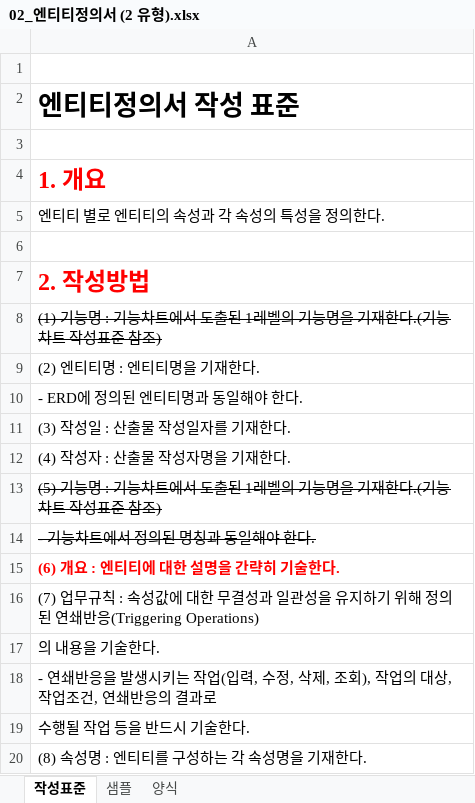
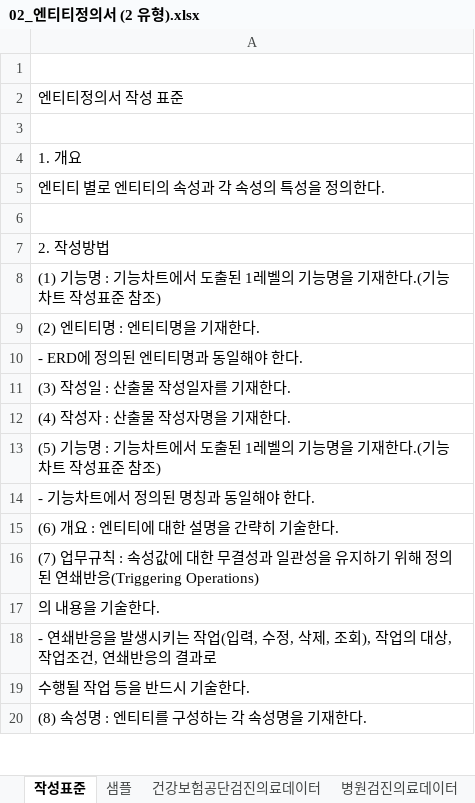
Before and after one commit to jsy8315/FINAL_PROJECT_KOPO, an Excel workbook: 02_엔티티정의서 (2 유형).xlsx, sheet 작성표준, drawn as a sheet; only a part is shown; values as stored, in another font and other column widths than the file's, no borders; the diff names each change by its address in the sheet, - before the commit and + after, or states it on an @@ line.

```diff
--- a/02_엔티티정의서 (2 유형).xlsx (sheet 작성표준)
+++ b/02_엔티티정의서 (2 유형).xlsx (sheet 작성표준)
+sheet tab: 건강보험공단검진의료데이터
+sheet tab: 병원검진의료데이터
-A2 bold: on
+A2 bold: off, text size: smaller
@@ A4 bold: on → off, text size: smaller, text colour: #FF0000 → black @@
@@ A7 bold: on → off, text size: smaller, text colour: #FF0000 → black @@
-A8 strikethrough: on
+A8 strikethrough: off
-A13:A14 strikethrough: on
+A13:A14 strikethrough: off
@@ A15 bold: on → off, text colour: #FF0000 → black @@
```
Also changed, not shown: sheet 설계사추천보험상품, sheet 샘플, other sheet tabs, charts or pictures, 02_엔티티정의서 (1 유형).xlsx, 2 other files.
